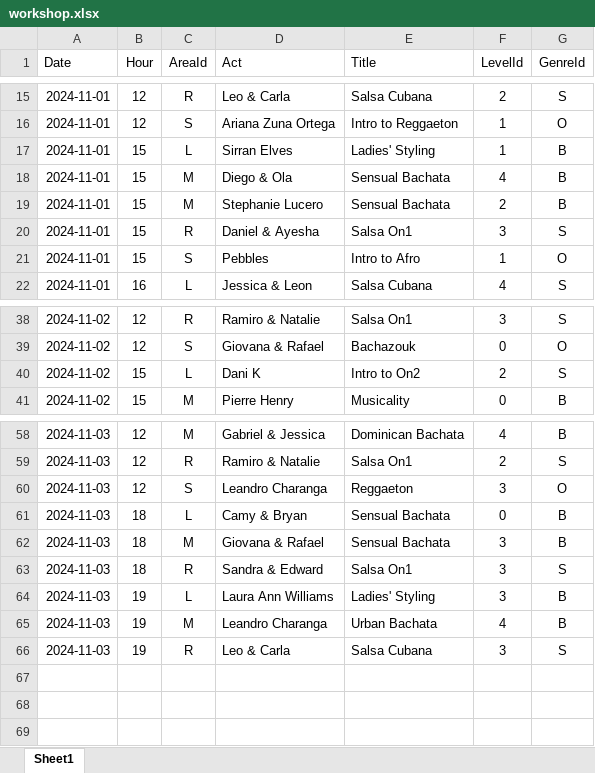
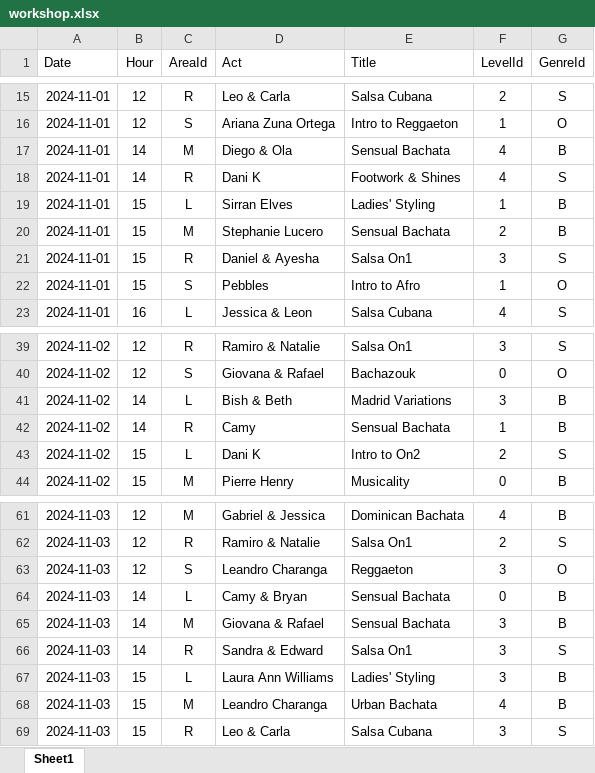
Before and after one commit to SalsaAddict/BOSMAJ24, an Excel workbook: sql/workshop.xlsx, sheet Sheet1, drawn as a sheet; only a part is shown, gaps mark what is left out; values as stored, in another font and other column widths than the file's, no borders; table styles not drawn; removed rows and columns are numbered as before the commit, all else as after; the diff names each change by its address in the sheet, - before the commit and + after, or states it on an @@ line.

```diff
--- a/sql/workshop.xlsx (sheet Sheet1)
+++ b/sql/workshop.xlsx (sheet Sheet1)
+row 17: 2024-11-01 | 14 | M | Diego & Ola | Sensual Bachata | 4 | B
+row 18: 2024-11-01 | 14 | R | Dani K | Footwork & Shines | 4 | S
-row 18: 2024-11-01 | 15 | M | Diego & Ola | Sensual Bachata | 4 | B
+row 41: 2024-11-02 | 14 | L | Bish & Beth | Madrid Variations | 3 | B
+row 42: 2024-11-02 | 14 | R | Camy | Sensual Bachata | 1 | B
-B64:B66 (Hour): 18
+B64:B66 (Hour): 14
-B67:B69 (Hour): 19
+B67:B69 (Hour): 15
```
Also changed, not shown: sql/act.xlsx, 15 other files.
